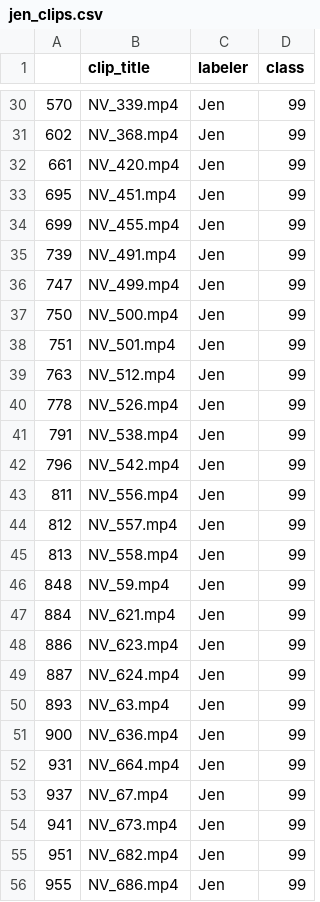
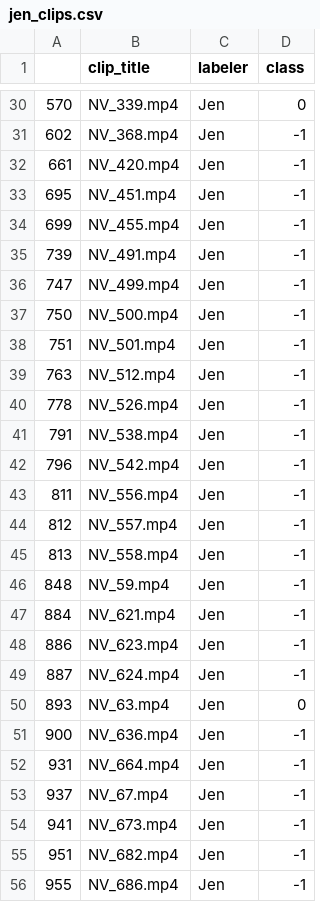
Before and after one commit to ahsenq/bittah-ninja, a CSV file: jen_clips.csv, drawn as a sheet; only a part is shown, gaps mark what is left out; the diff covers the shown part only.

```diff
--- a/jen_clips.csv
+++ b/jen_clips.csv
@@ -30,27 +30,27 @@
-570,NV_339.mp4,Jen,99
-602,NV_368.mp4,Jen,99
-661,NV_420.mp4,Jen,99
-695,NV_451.mp4,Jen,99
-699,NV_455.mp4,Jen,99
-739,NV_491.mp4,Jen,99
-747,NV_499.mp4,Jen,99
-750,NV_500.mp4,Jen,99
-751,NV_501.mp4,Jen,99
-763,NV_512.mp4,Jen,99
-778,NV_526.mp4,Jen,99
-791,NV_538.mp4,Jen,99
-796,NV_542.mp4,Jen,99
-811,NV_556.mp4,Jen,99
-812,NV_557.mp4,Jen,99
-813,NV_558.mp4,Jen,99
-848,NV_59.mp4,Jen,99
-884,NV_621.mp4,Jen,99
-886,NV_623.mp4,Jen,99
-887,NV_624.mp4,Jen,99
-893,NV_63.mp4,Jen,99
-900,NV_636.mp4,Jen,99
-931,NV_664.mp4,Jen,99
-937,NV_67.mp4,Jen,99
-941,NV_673.mp4,Jen,99
-951,NV_682.mp4,Jen,99
-955,NV_686.mp4,Jen,99
+570,NV_339.mp4,Jen,0
+602,NV_368.mp4,Jen,-1
+661,NV_420.mp4,Jen,-1
+695,NV_451.mp4,Jen,-1
+699,NV_455.mp4,Jen,-1
+739,NV_491.mp4,Jen,-1
+747,NV_499.mp4,Jen,-1
+750,NV_500.mp4,Jen,-1
+751,NV_501.mp4,Jen,-1
+763,NV_512.mp4,Jen,-1
+778,NV_526.mp4,Jen,-1
+791,NV_538.mp4,Jen,-1
+796,NV_542.mp4,Jen,-1
+811,NV_556.mp4,Jen,-1
+812,NV_557.mp4,Jen,-1
+813,NV_558.mp4,Jen,-1
+848,NV_59.mp4,Jen,-1
+884,NV_621.mp4,Jen,-1
+886,NV_623.mp4,Jen,-1
+887,NV_624.mp4,Jen,-1
+893,NV_63.mp4,Jen,0
+900,NV_636.mp4,Jen,-1
+931,NV_664.mp4,Jen,-1
+937,NV_67.mp4,Jen,-1
+941,NV_673.mp4,Jen,-1
+951,NV_682.mp4,Jen,-1
+955,NV_686.mp4,Jen,-1
```
Also changed, not shown: 151 edited cells elsewhere in this file, alex_clips.csv, 2 other files.
